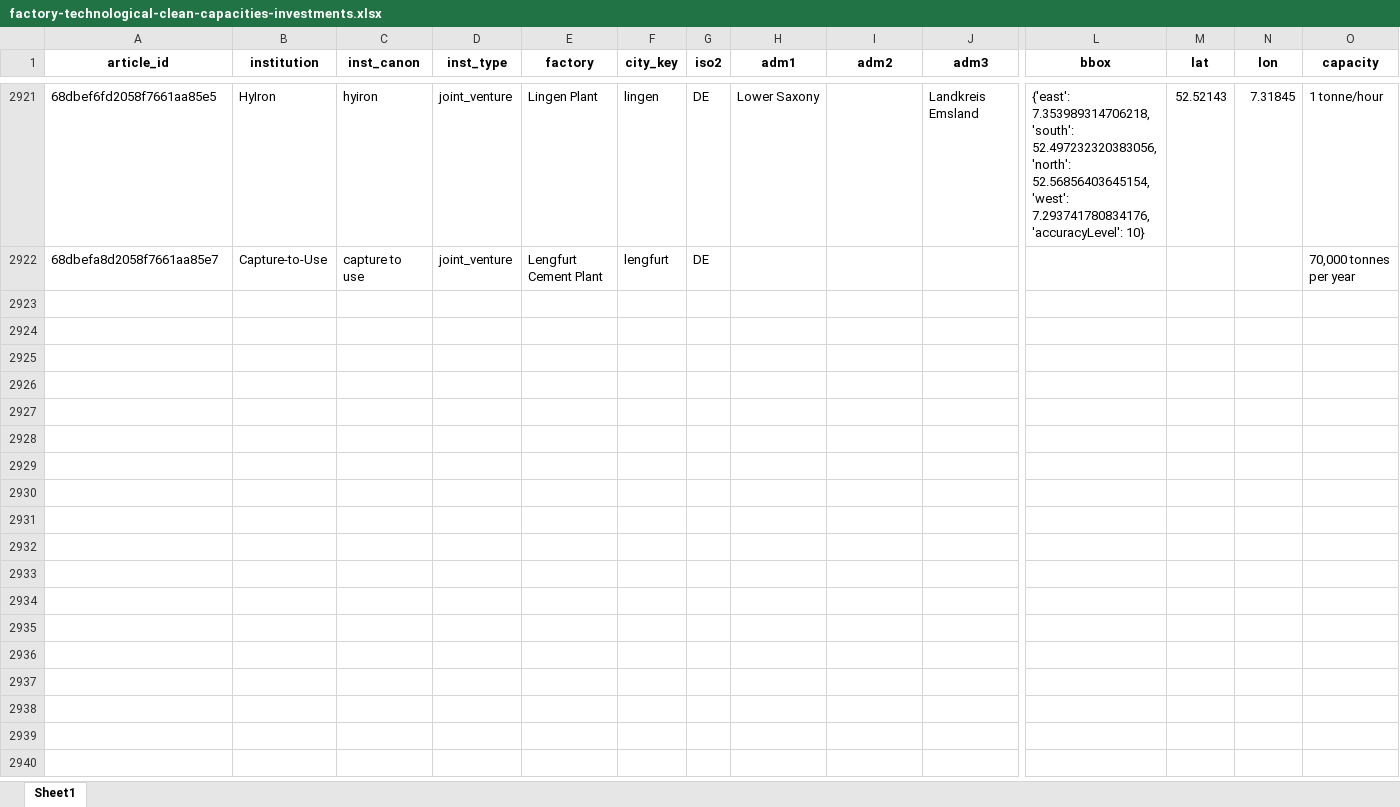
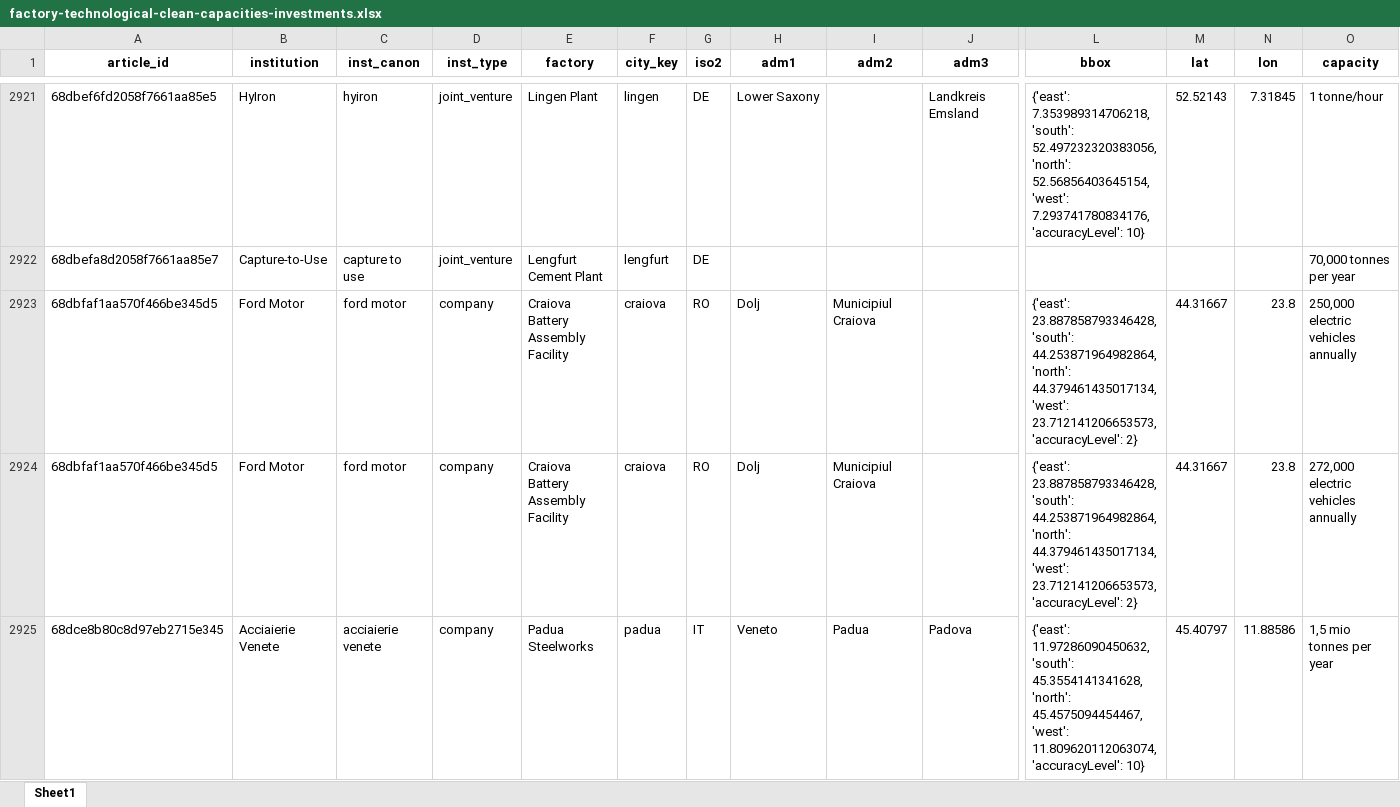
Before and after one commit to benmcwilliams/tuone-core, an Excel workbook: reconcile/storage/output/factory-technological-clean-capacities-investments.xlsx, sheet Sheet1, drawn as a sheet; only a part is shown, gaps mark what is left out; values as stored, in another font and other column widths than the file's, no borders; rows hold the shown columns only; the diff covers the shown part only; the diff names each change by its address in the sheet, - before the commit and + after, or states it on an @@ line.

```diff
--- a/reconcile/storage/output/factory-technological-clean-capacities-investments.xlsx (sheet Sheet1)
+++ b/reconcile/storage/output/factory-technological-clean-capacities-investments.xlsx (sheet Sheet1)
+row 2923: 68dbfaf1aa570f466be345d5 | Ford Motor | ford motor | company | Craiova Battery Assembly Facility | craiova | RO | Dolj | Municipiul Craiova |  | {'east': 23.887858793346428, 'south': 44.253871964982864, 'north': 44.379461435017134, 'west': 23.712141206653573, 'accuracyLevel': 2} | 44.31667 | 23.8 | 250,000 electric vehicles annually
+row 2924: 68dbfaf1aa570f466be345d5 | Ford Motor | ford motor | company | Craiova Battery Assembly Facility | craiova | RO | Dolj | Municipiul Craiova |  | {'east': 23.887858793346428, 'south': 44.253871964982864, 'north': 44.379461435017134, 'west': 23.712141206653573, 'accuracyLevel': 2} | 44.31667 | 23.8 | 272,000 electric vehicles annually
+row 2925: 68dce8b80c8d97eb2715e345 | Acciaierie Venete | acciaierie venete | company | Padua Steelworks | padua | IT | Veneto | Padua | Padova | {'east': 11.97286090450632, 'south': 45.3554141341628, 'north': 45.4575094454467, 'west': 11.809620112063074, 'accuracyLevel': 10} | 45.40797 | 11.88586 | 1,5 mio tonnes per year
```
Also changed, not shown: 9 added rows elsewhere in this sheet, reconcile/storage/output/clean-investment-funds-factory.xlsx, reconcile/storage/output/factory-technological-clean-capacities.xlsx, 10 other files.
